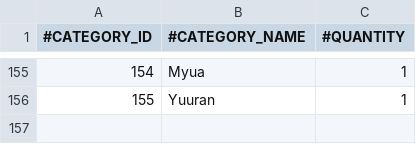
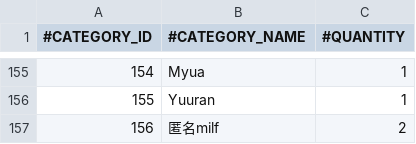
Before and after one commit to nguyenHoangDung0504/na-v3, a CSV file: @resources/databases/s1/cv.csv, drawn as a sheet; only a part is shown, gaps mark what is left out; the diff names each change by its address in the sheet, - before the commit and + after, or states it on an @@ line.

```diff
--- a/@resources/databases/s1/cv.csv
+++ b/@resources/databases/s1/cv.csv
+row 157: 156 | 匿名milf | 2
```
Also changed, not shown: @resources/databases/s1/prefix.csv, @resources/databases/s1/series.csv, 6 other files.
